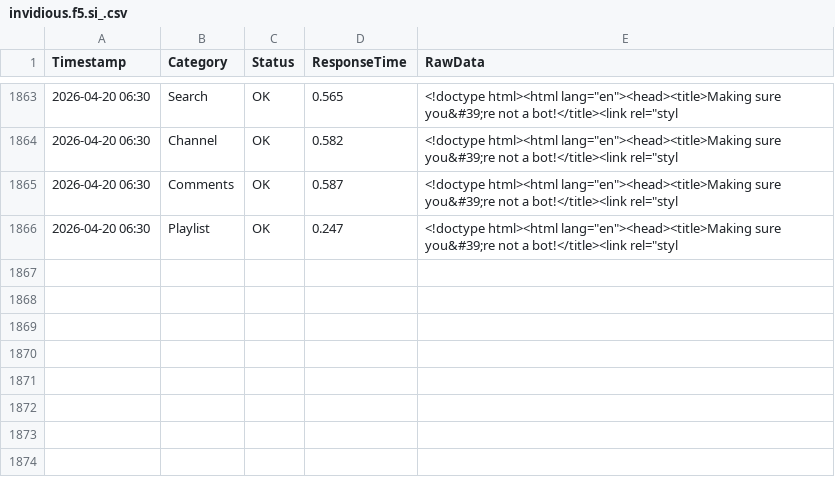
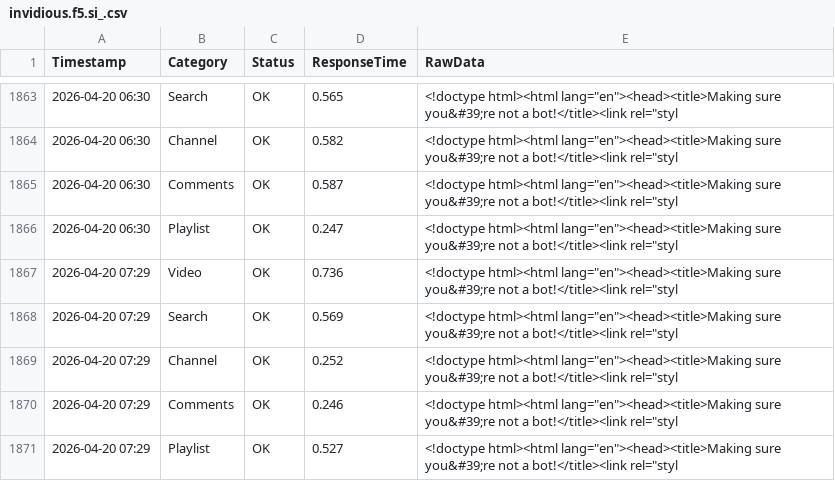
Before and after one commit to yuto1106110/invidious-health, a CSV file: logs/invidious.f5.si_.csv, drawn as a sheet; only a part is shown, gaps mark what is left out.

```diff
--- a/logs/invidious.f5.si_.csv
+++ b/logs/invidious.f5.si_.csv
@@ -1866 +1866,6 @@ Timestamp,Category,Status,ResponseTime,RawData
 2026-04-20 06:30,Playlist,OK,0.247,"<!doctype html><html lang=""en""><head><title>Making sure you&#39;re not a bot!</title><link rel=""styl"
+2026-04-20 07:29,Video,OK,0.736,"<!doctype html><html lang=""en""><head><title>Making sure you&#39;re not a bot!</title><link rel=""styl"
+2026-04-20 07:29,Search,OK,0.569,"<!doctype html><html lang=""en""><head><title>Making sure you&#39;re not a bot!</title><link rel=""styl"
+2026-04-20 07:29,Channel,OK,0.252,"<!doctype html><html lang=""en""><head><title>Making sure you&#39;re not a bot!</title><link rel=""styl"
+2026-04-20 07:29,Comments,OK,0.246,"<!doctype html><html lang=""en""><head><title>Making sure you&#39;re not a bot!</title><link rel=""styl"
+2026-04-20 07:29,Playlist,OK,0.527,"<!doctype html><html lang=""en""><head><title>Making sure you&#39;re not a bot!</title><link rel=""styl"
```
Also changed, not shown: logs/inv.kamuridesu.com_.csv, logs/invidious.ducks.party_.csv, 8 other files.
